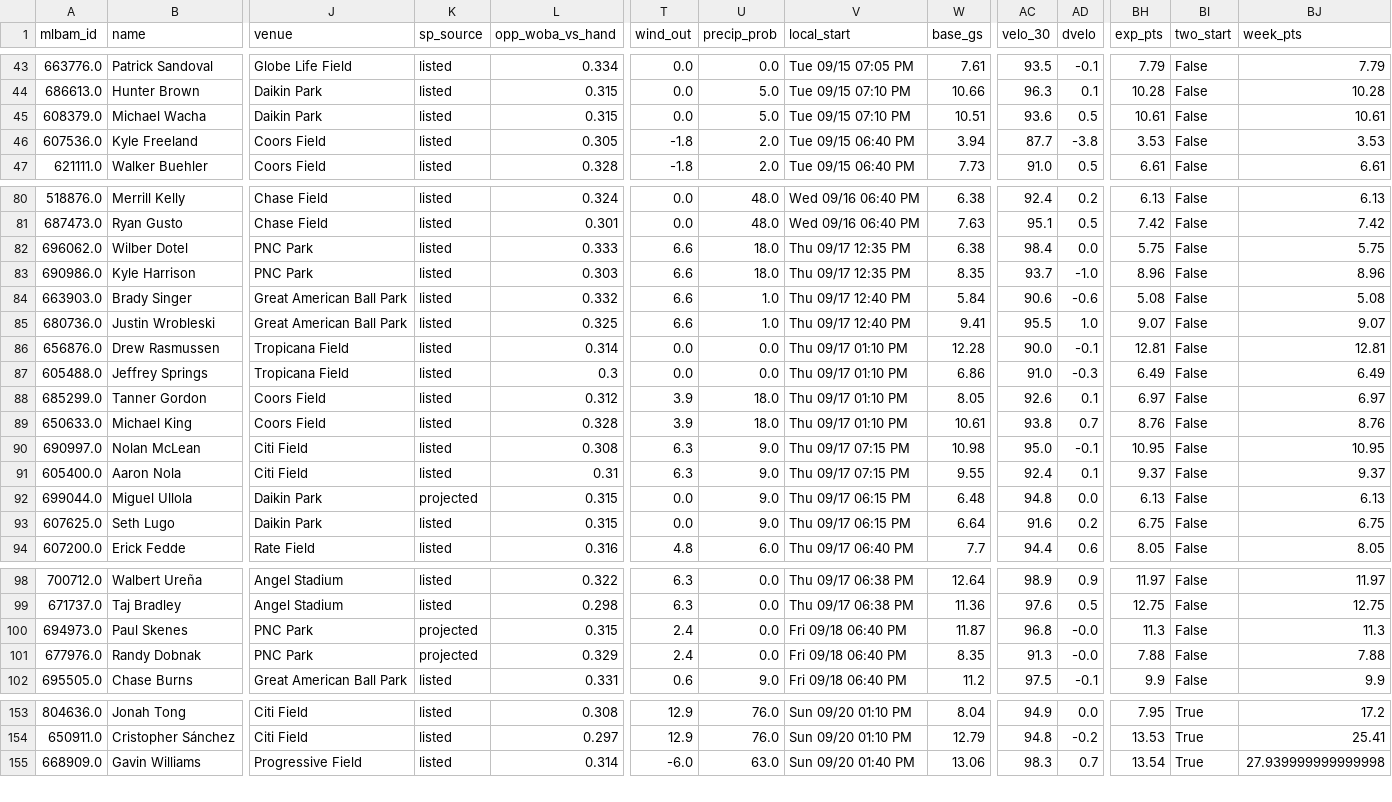
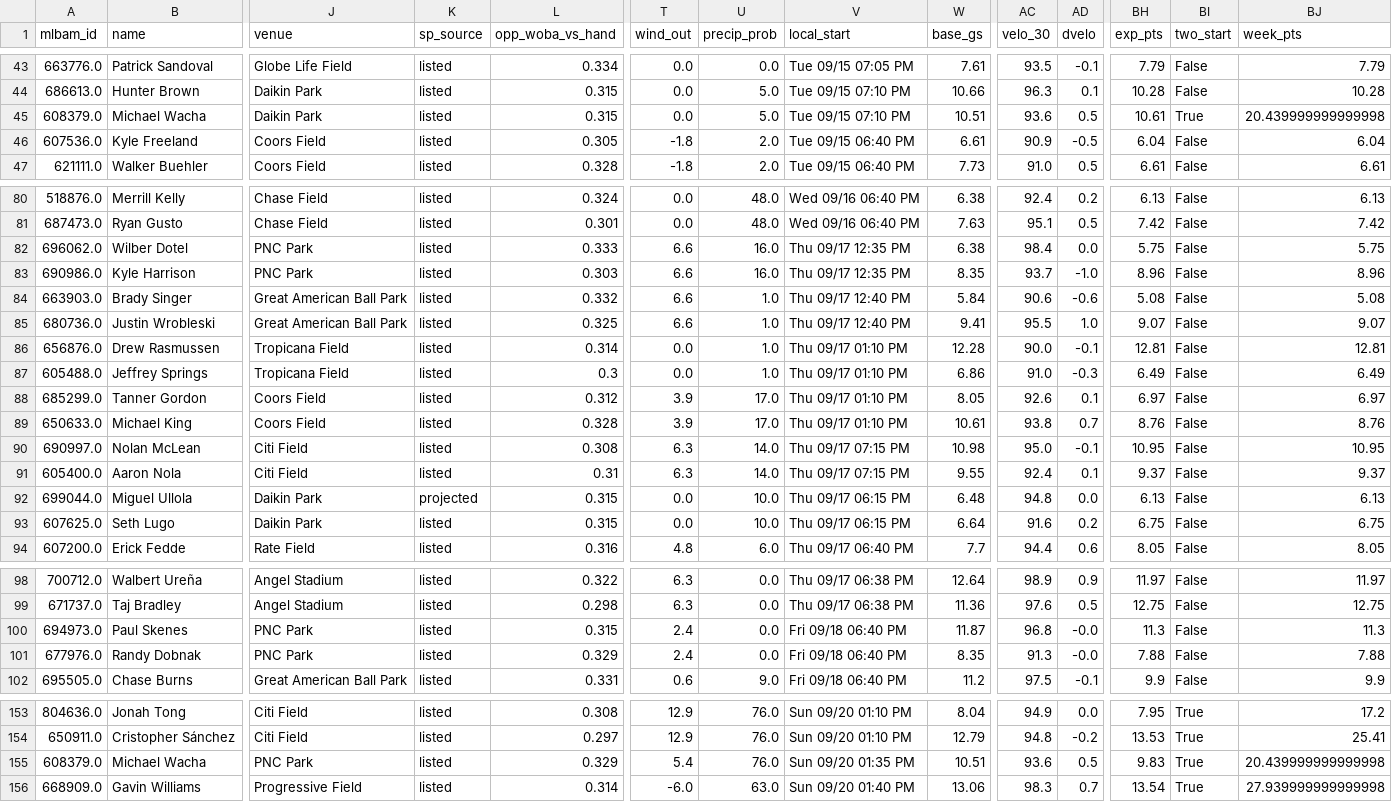
Before and after one commit to Albierrto/philly-special-lab, a CSV file: output/streamers/pitcher_starts.csv, drawn as a sheet; only a part is shown, gaps mark what is left out; rows hold the shown columns only; the diff covers the shown part only; the diff names each change by its address in the sheet, - before the commit and + after, or states it on an @@ line.

```diff
--- a/output/streamers/pitcher_starts.csv
+++ b/output/streamers/pitcher_starts.csv
-BI45 (two_start): False
+BI45 (two_start): True
-BJ45 (week_pts): 10.61
+BJ45 (week_pts): 20.439999999999998
-W46 (base_gs): 3.94
+W46 (base_gs): 6.61
-AC46 (velo_30): 87.7
+AC46 (velo_30): 90.9
-AD46 (dvelo): -3.8
+AD46 (dvelo): -0.5
-BH46 (exp_pts): 3.53
+BH46 (exp_pts): 6.04
-BJ46 (week_pts): 3.53
+BJ46 (week_pts): 6.04
-U82:U83 (precip_prob): 18.0
+U82:U83 (precip_prob): 16.0
-U86:U87 (precip_prob): 0.0
+U86:U87 (precip_prob): 1.0
-U88:U89 (precip_prob): 18.0
+U88:U89 (precip_prob): 17.0
-U90:U91 (precip_prob): 9.0
+U90:U91 (precip_prob): 14.0
-U92:U93 (precip_prob): 9.0
+U92:U93 (precip_prob): 10.0
-K100:K101 (sp_source): projected
+K100:K101 (sp_source): listed
+row 155: 608379.0 | Michael Wacha | PNC Park | listed | 0.329 | 5.4 | 76.0 | Sun 09/20 01:35 PM | 10.51 | 93.6 | 0.5 | 9.83 | True | 20.439999999999998
```
Also changed, not shown: 4 edited cells elsewhere in this file, output/streamers/hitter_days.csv, output/streamers/hitter_week.csv, 9 other files.
